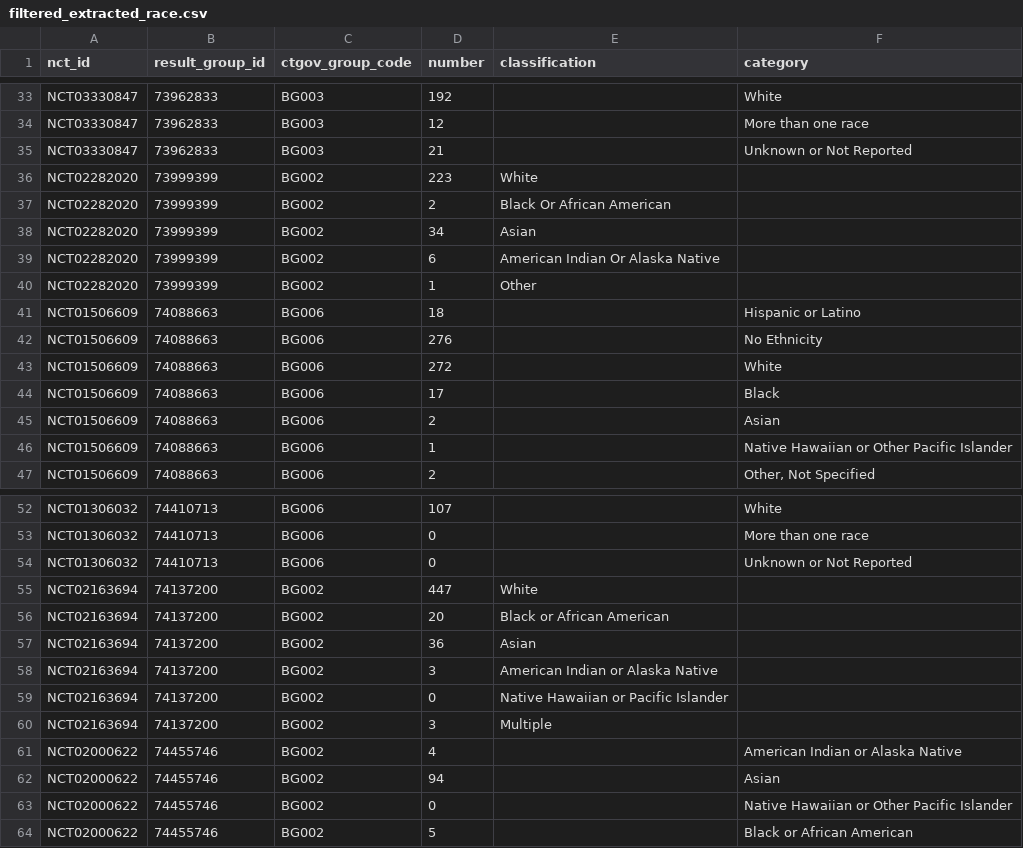
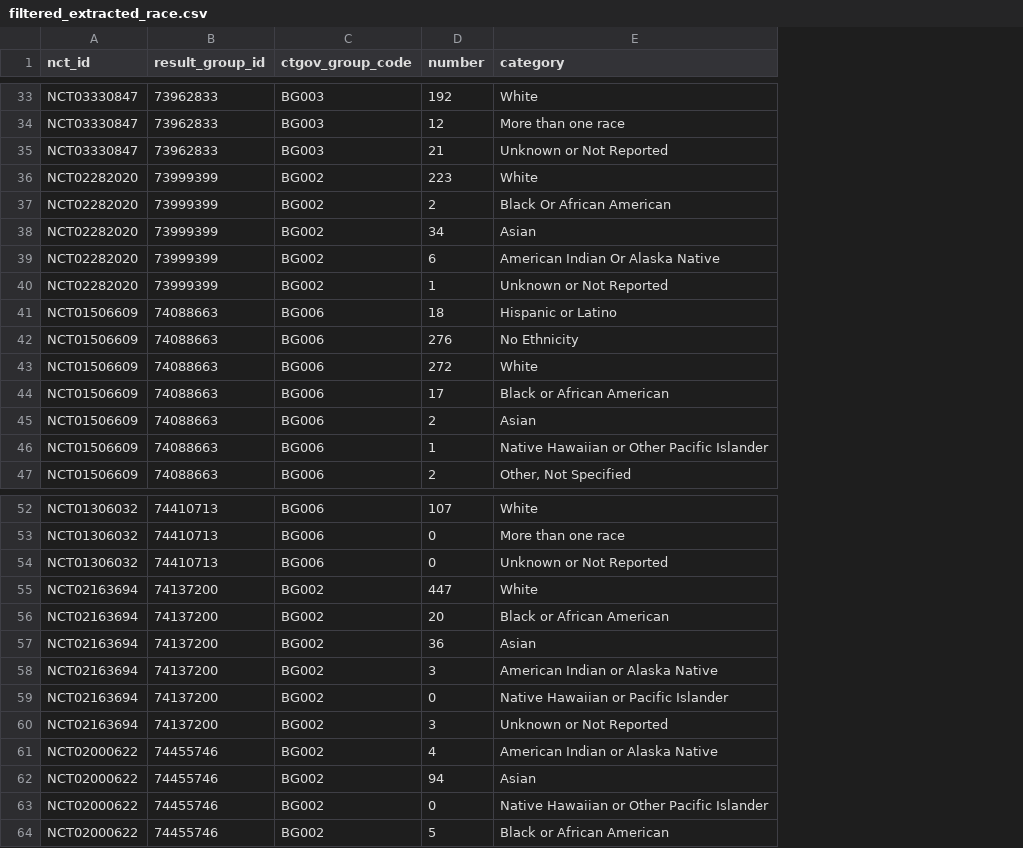
Before and after one commit to kitying2023/Symmetron-project, a CSV file: filtered_extracted_race.csv, drawn as a sheet; only a part is shown, gaps mark what is left out; removed rows and columns are numbered as before the commit, all else as after; the diff covers the shown part only; the diff names each change by its address in the sheet, - before the commit and + after, or states it on an @@ line.

```diff
--- a/filtered_extracted_race.csv
+++ b/filtered_extracted_race.csv
-column E (classification), rows 36-40: White | Black Or African American | Asian | American Indian Or Alaska Native | Other; rows 55-60: White | Black or African American | Asian | American Indian or Alaska Native | Native Hawaiian or Pacific Islander | Multiple
-E36 (category): (empty)
+E36 (category): White
-E37 (category): (empty)
+E37 (category): Black Or African American
-E38 (category): (empty)
+E38 (category): Asian
-E39 (category): (empty)
+E39 (category): American Indian Or Alaska Native
-E40 (category): (empty)
+E40 (category): Unknown or Not Reported
-E44 (category): Black
+E44 (category): Black or African American
-E55 (category): (empty)
+E55 (category): White
-E56 (category): (empty)
+E56 (category): Black or African American
-E57 (category): (empty)
+E57 (category): Asian
-E58 (category): (empty)
+E58 (category): American Indian or Alaska Native
-E59 (category): (empty)
+E59 (category): Native Hawaiian or Pacific Islander
-E60 (category): (empty)
+E60 (category): Unknown or Not Reported
```
Also changed, not shown: 3 removed rows and 11 edited cells elsewhere in this file, 6 other files.
